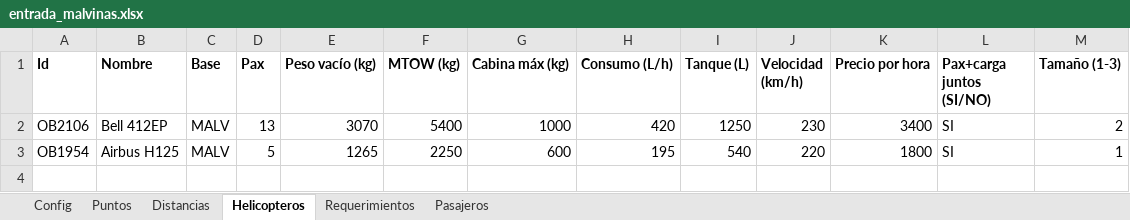
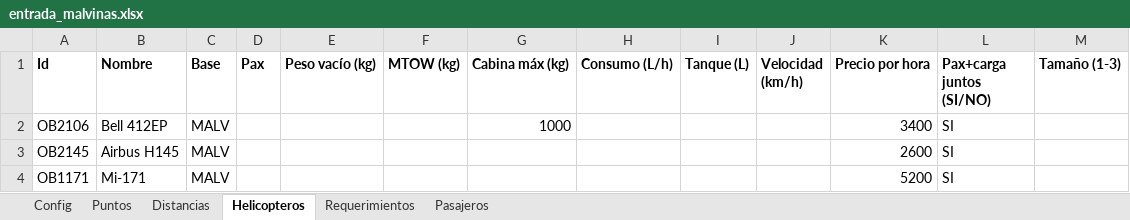
Before and after one commit to LaPose34/test, an Excel workbook: examples/entrada_malvinas.xlsx, sheet Helicopteros, drawn as a sheet; values as stored, in another font and other column widths than the file's, no borders; removed rows and columns are numbered as before the commit, all else as after; the diff names each change by its address in the sheet, - before the commit and + after, or states it on an @@ line.

```diff
--- a/examples/entrada_malvinas.xlsx (sheet Helicopteros)
+++ b/examples/entrada_malvinas.xlsx (sheet Helicopteros)
-D2 (Pax): 13
+D2 (Pax): (empty)
-E2 (Peso vacío (kg)): 3070
+E2 (Peso vacío (kg)): (empty)
-F2 (MTOW (kg)): 5400
+F2 (MTOW (kg)): (empty)
-H2 (Consumo (L/h)): 420
+H2 (Consumo (L/h)): (empty)
-I2 (Tanque (L)): 1250
+I2 (Tanque (L)): (empty)
-J2 (Velocidad (km/h)): 230
+J2 (Velocidad (km/h)): (empty)
-M2 (Tamaño (1-3)): 2
+M2 (Tamaño (1-3)): (empty)
-row 3: OB1954 | Airbus H125 | MALV | 5 | 1265 | 2250 | 600 | 195 | 540 | 220 | 1800 | SI | 1
+row 3: OB2145 | Airbus H145 | MALV |  |  |  |  |  |  |  | 2600 | SI
+row 4: OB1171 | Mi-171 | MALV |  |  |  |  |  |  |  | 5200 | SI
```
Also changed, not shown: examples/programacion_malvinas.xlsx, 6 other files.
